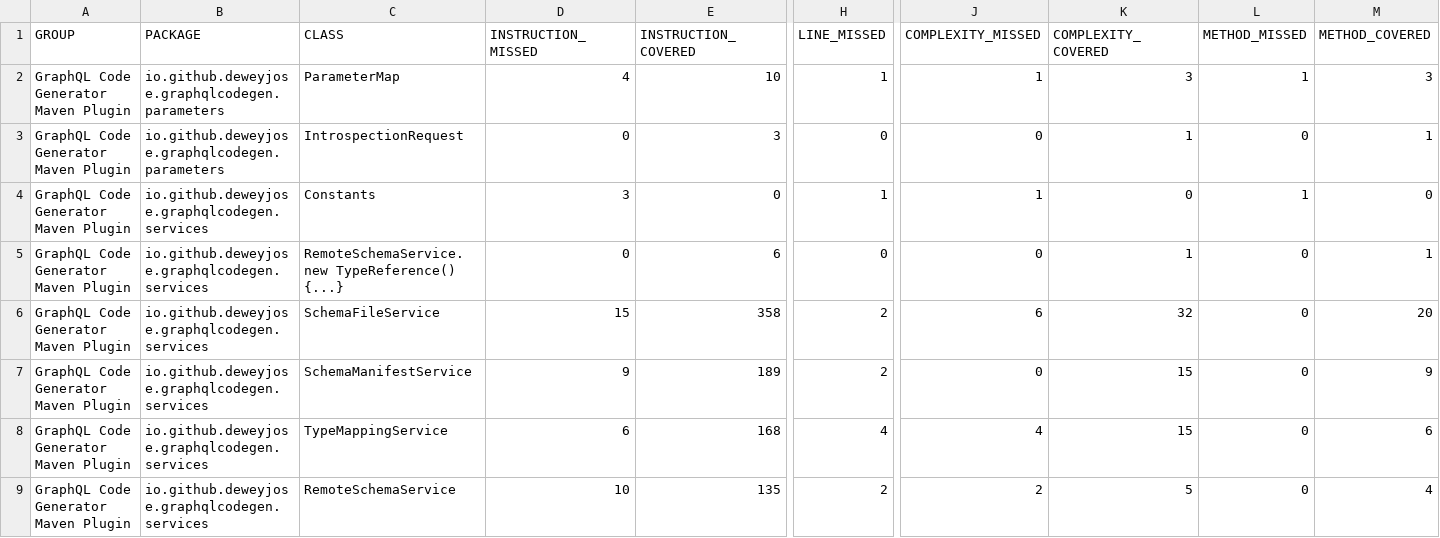
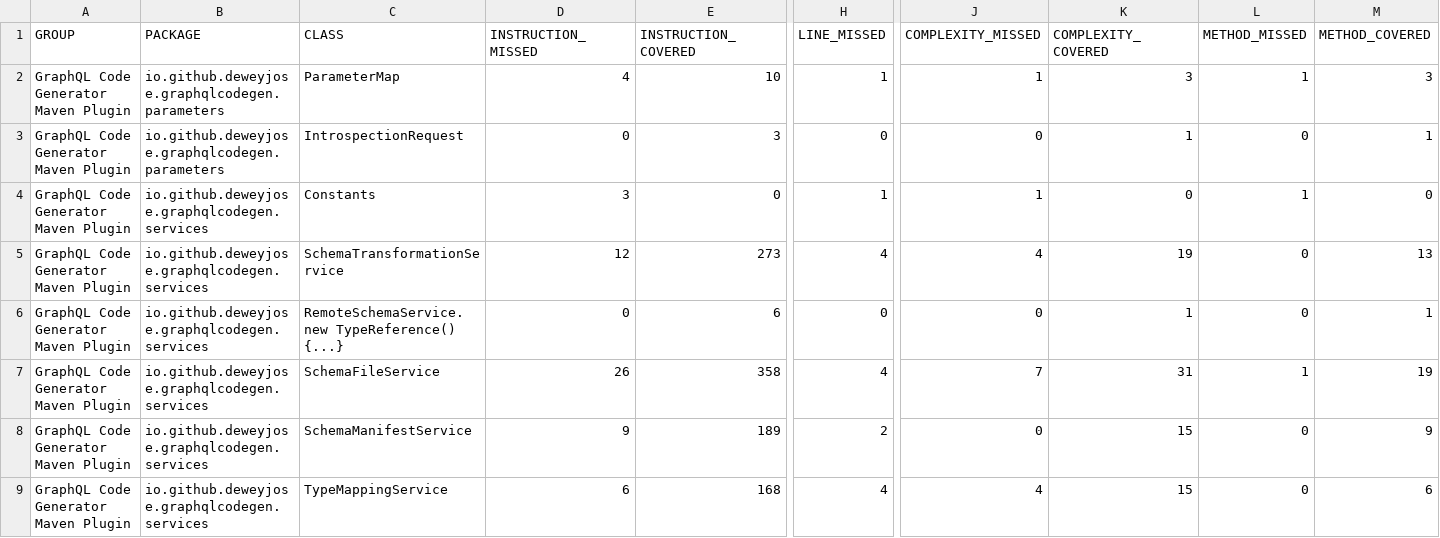
Before and after one commit to deweyjose/graphqlcodegen, a CSV file: jacoco.csv, drawn as a sheet; only a part is shown, gaps mark what is left out; the shorter side is filled out with more unchanged rows; addresses are those after the commit; rows hold the shown columns only; the diff names each change by its address in the sheet, - before the commit and + after, or states it on an @@ line.

```diff
--- a/jacoco.csv
+++ b/jacoco.csv
+row 5: GraphQL Code Generator Maven Plugin | io.github.deweyjose.graphqlcodegen.services | SchemaTransformationService | 12 | 273 | 4 | 4 | 19 | 0 | 13
-D7 (INSTRUCTION_MISSED): 15
+D7 (INSTRUCTION_MISSED): 26
-H7 (LINE_MISSED): 2
+H7 (LINE_MISSED): 4
-J7 (COMPLEXITY_MISSED): 6
+J7 (COMPLEXITY_MISSED): 7
-K7 (COMPLEXITY_COVERED): 32
+K7 (COMPLEXITY_COVERED): 31
-L7 (METHOD_MISSED): 0
+L7 (METHOD_MISSED): 1
-M7 (METHOD_COVERED): 20
+M7 (METHOD_COVERED): 19
```
Also changed, not shown: 9 other files.
